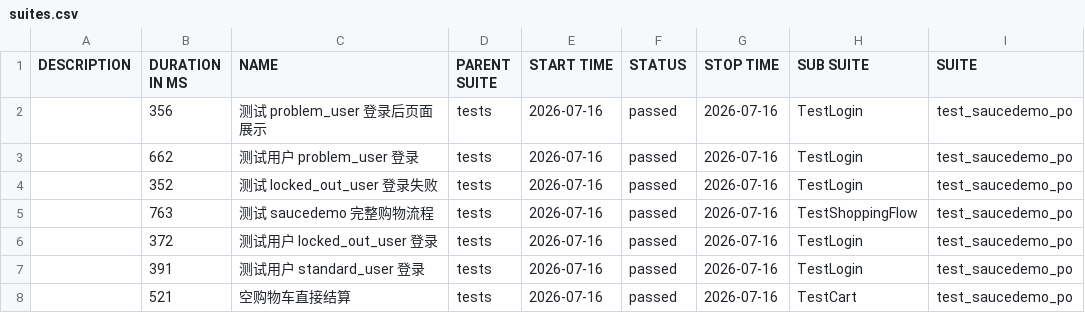
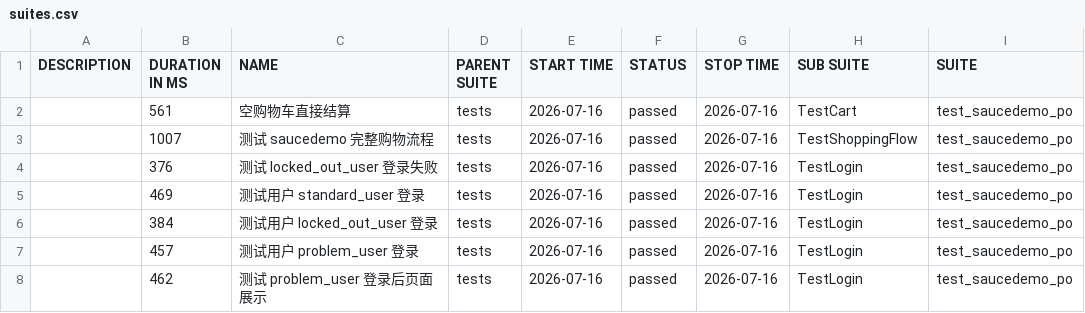
Before and after one commit to StillStream-ink/software-testing-notes, a CSV file: allure-report/data/suites.csv, drawn as a sheet; only a part is shown; the diff names each change by its address in the sheet, - before the commit and + after, or states it on an @@ line.

```diff
--- a/allure-report/data/suites.csv
+++ b/allure-report/data/suites.csv
-B2 (DURATION IN MS): 356
+B2 (DURATION IN MS): 561
-C2 (NAME): 测试 problem_user 登录后页面展示
+C2 (NAME): 空购物车直接结算
-H2 (SUB SUITE): TestLogin
+H2 (SUB SUITE): TestCart
-B3 (DURATION IN MS): 662
+B3 (DURATION IN MS): 1007
-C3 (NAME): 测试用户 problem_user 登录
+C3 (NAME): 测试 saucedemo 完整购物流程
-H3 (SUB SUITE): TestLogin
+H3 (SUB SUITE): TestShoppingFlow
-B4 (DURATION IN MS): 352
+B4 (DURATION IN MS): 376
-B5 (DURATION IN MS): 763
+B5 (DURATION IN MS): 469
-C5 (NAME): 测试 saucedemo 完整购物流程
+C5 (NAME): 测试用户 standard_user 登录
-H5 (SUB SUITE): TestShoppingFlow
+H5 (SUB SUITE): TestLogin
-B6 (DURATION IN MS): 372
+B6 (DURATION IN MS): 384
-B7 (DURATION IN MS): 391
+B7 (DURATION IN MS): 457
-C7 (NAME): 测试用户 standard_user 登录
+C7 (NAME): 测试用户 problem_user 登录
-B8 (DURATION IN MS): 521
+B8 (DURATION IN MS): 462
-C8 (NAME): 空购物车直接结算
+C8 (NAME): 测试 problem_user 登录后页面展示
-H8 (SUB SUITE): TestCart
+H8 (SUB SUITE): TestLogin
```
Also changed, not shown: allure-report/data/behaviors.csv, 58 other files.
